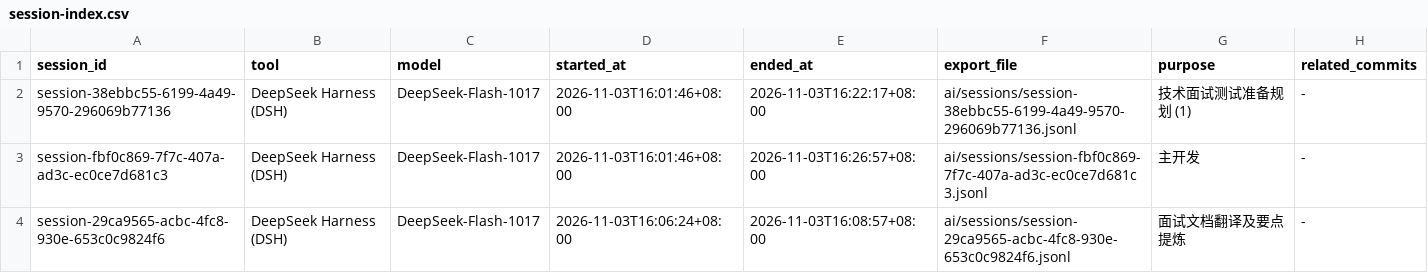
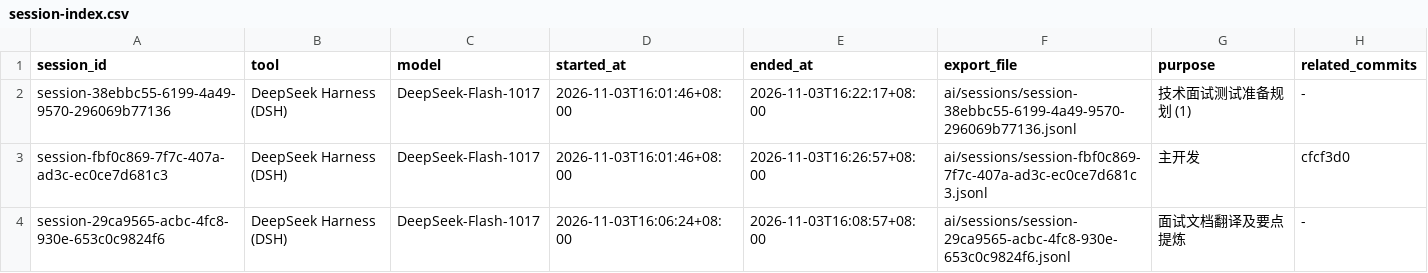
Before and after one commit to amengnew/Ocean-AI-Labs-Certificate-Admin-Console, a CSV file: ai/session-index.csv, drawn as a sheet.

```diff
--- a/ai/session-index.csv
+++ b/ai/session-index.csv
@@ -2,3 +2,3 @@ session_id,tool,model,started_at,ended_at,export_file,purpose,related_commits
 session-38ebbc55-6199-4a49-9570-296069b77136,DeepSeek Harness (DSH),DeepSeek-Flash-1017,2026-11-03T16:01:46+08:00,2026-11-03T16:22:17+08:00,ai/sessions/session-38ebbc55-6199-4a49-9570-296069b77136.jsonl,技术面试测试准备规划 (1),-
-session-fbf0c869-7f7c-407a-ad3c-ec0ce7d681c3,DeepSeek Harness (DSH),DeepSeek-Flash-1017,2026-11-03T16:01:46+08:00,2026-11-03T16:26:57+08:00,ai/sessions/session-fbf0c869-7f7c-407a-ad3c-ec0ce7d681c3.jsonl,主开发,-
+session-fbf0c869-7f7c-407a-ad3c-ec0ce7d681c3,DeepSeek Harness (DSH),DeepSeek-Flash-1017,2026-11-03T16:01:46+08:00,2026-11-03T16:26:57+08:00,ai/sessions/session-fbf0c869-7f7c-407a-ad3c-ec0ce7d681c3.jsonl,主开发,cfcf3d0
 session-29ca9565-acbc-4fc8-930e-653c0c9824f6,DeepSeek Harness (DSH),DeepSeek-Flash-1017,2026-11-03T16:06:24+08:00,2026-11-03T16:08:57+08:00,ai/sessions/session-29ca9565-acbc-4fc8-930e-653c0c9824f6.jsonl,面试文档翻译及要点提炼,-
```
Also changed, not shown: 3 other files.
